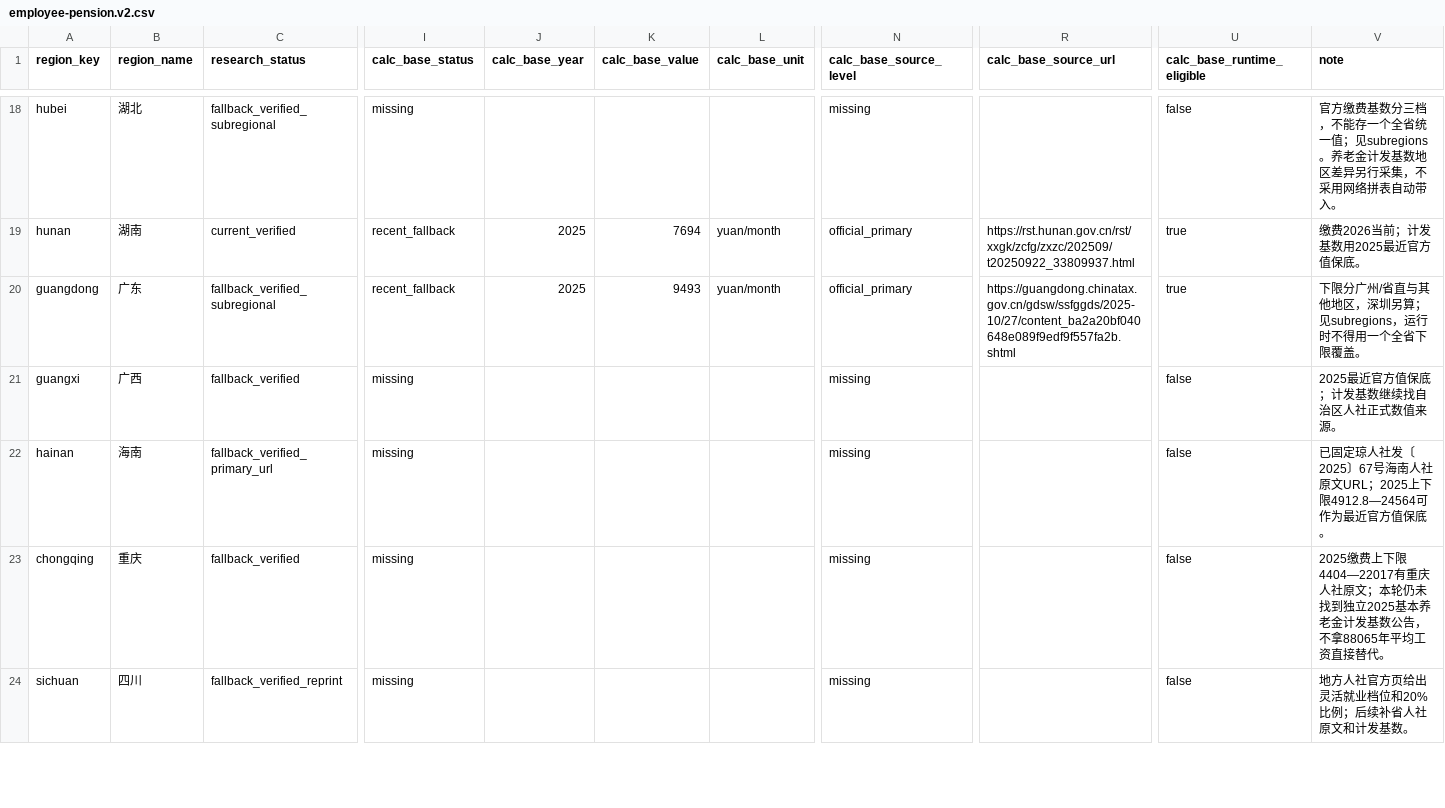
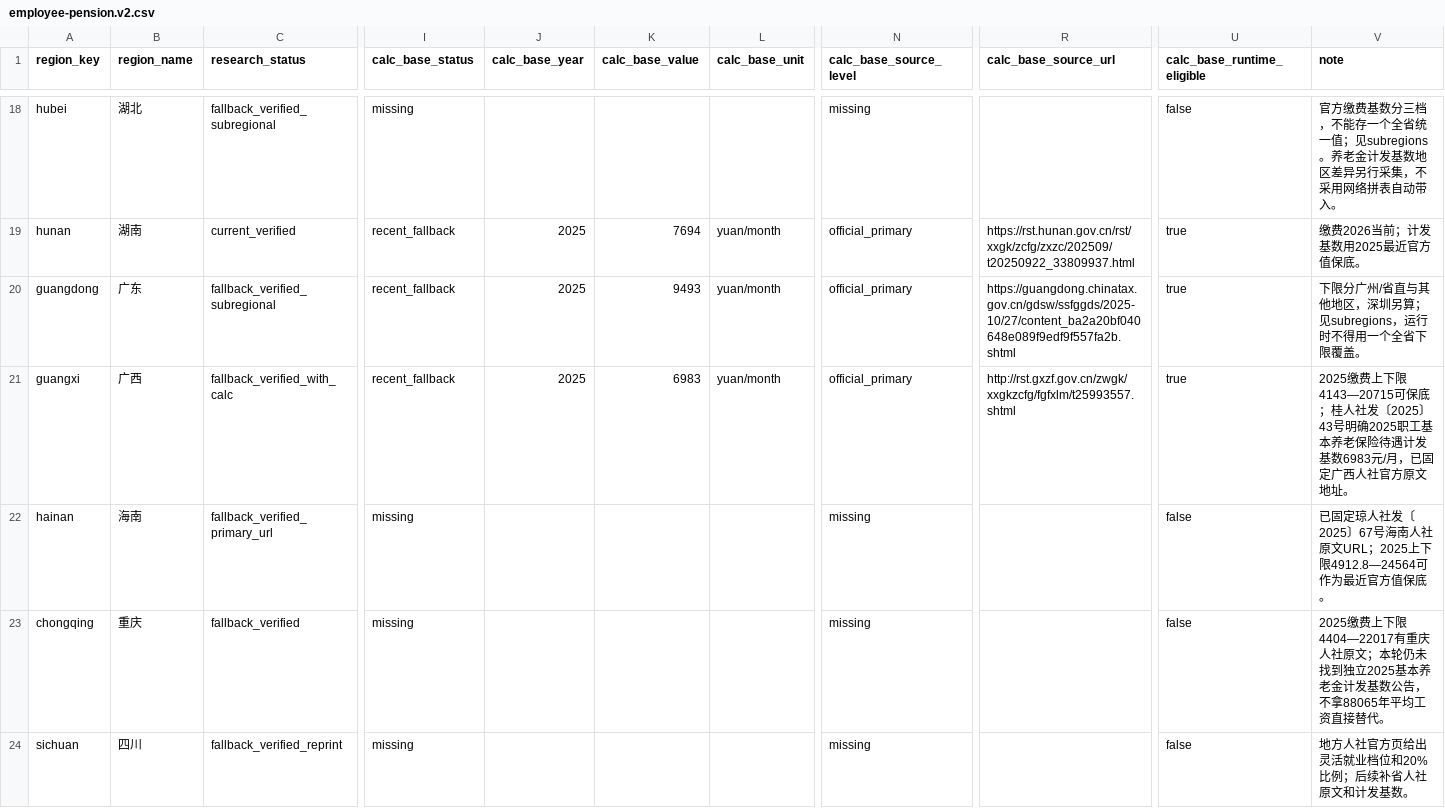
Before and after one commit to Jihai123/yanglao, a CSV file: data/region-policy/employee-pension.v2.csv, drawn as a sheet; only a part is shown, gaps mark what is left out; the diff covers the shown part only; the diff names each change by its address in the sheet, - before the commit and + after, or states it on an @@ line.

Commit message:
data: expand official pension calculation anchors

```diff
--- a/data/region-policy/employee-pension.v2.csv
+++ b/data/region-policy/employee-pension.v2.csv
-C21 (research_status): fallback_verified
+C21 (research_status): fallback_verified_with_calc
-I21 (calc_base_status): missing
+I21 (calc_base_status): recent_fallback
-J21 (calc_base_year): (empty)
+J21 (calc_base_year): 2025
-K21 (calc_base_value): (empty)
+K21 (calc_base_value): 6983
-L21 (calc_base_unit): (empty)
+L21 (calc_base_unit): yuan/month
-N21 (calc_base_source_level): missing
+N21 (calc_base_source_level): official_primary
-R21 (calc_base_source_url): (empty)
+R21 (calc_base_source_url): http://rst.gxzf.gov.cn/zwgk/xxgkzcfg/fgfxlm/t25993557.shtml
-U21 (calc_base_runtime_eligible): false
+U21 (calc_base_runtime_eligible): true
-V21 (note): 2025最近官方值保底；计发基数继续找自治区人社正式数值来源。
+V21 (note): 2025缴费上下限4143—20715可保底；桂人社发〔2025〕43号明确2025职工基本养老保险待遇计发基数6983元/月，已固定广西人社官方原文地址。
```
Also changed, not shown: 79 edited cells elsewhere in this file.
